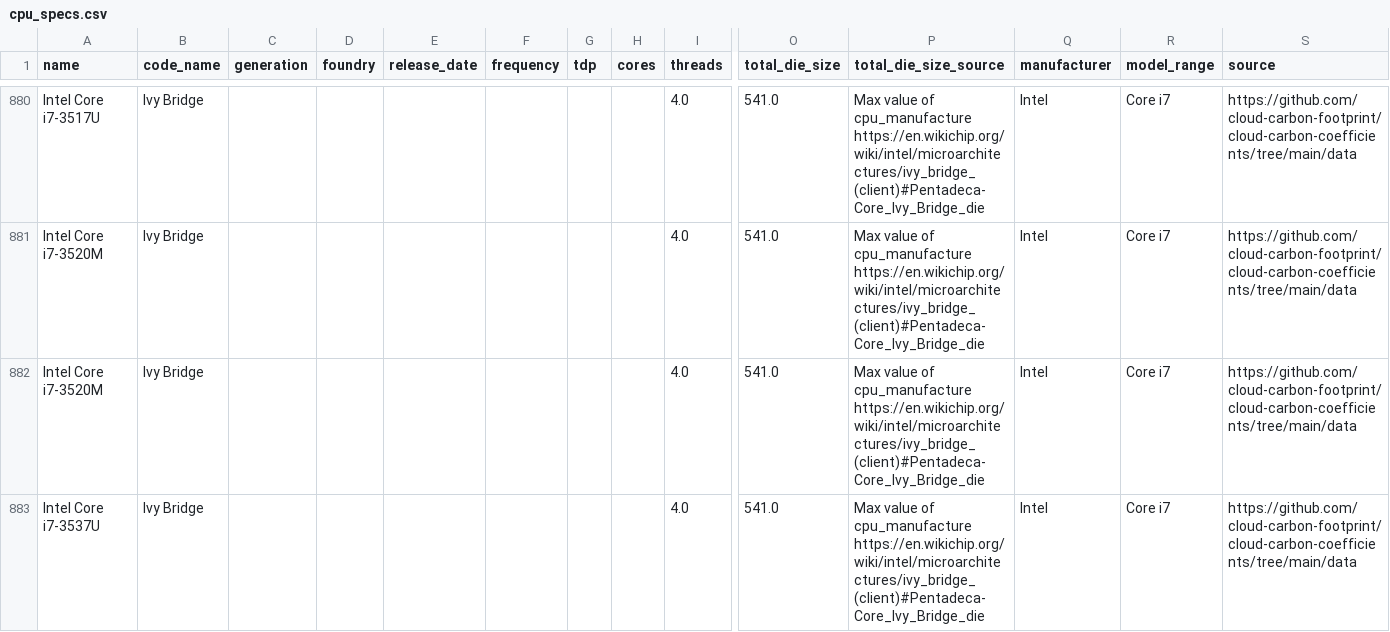
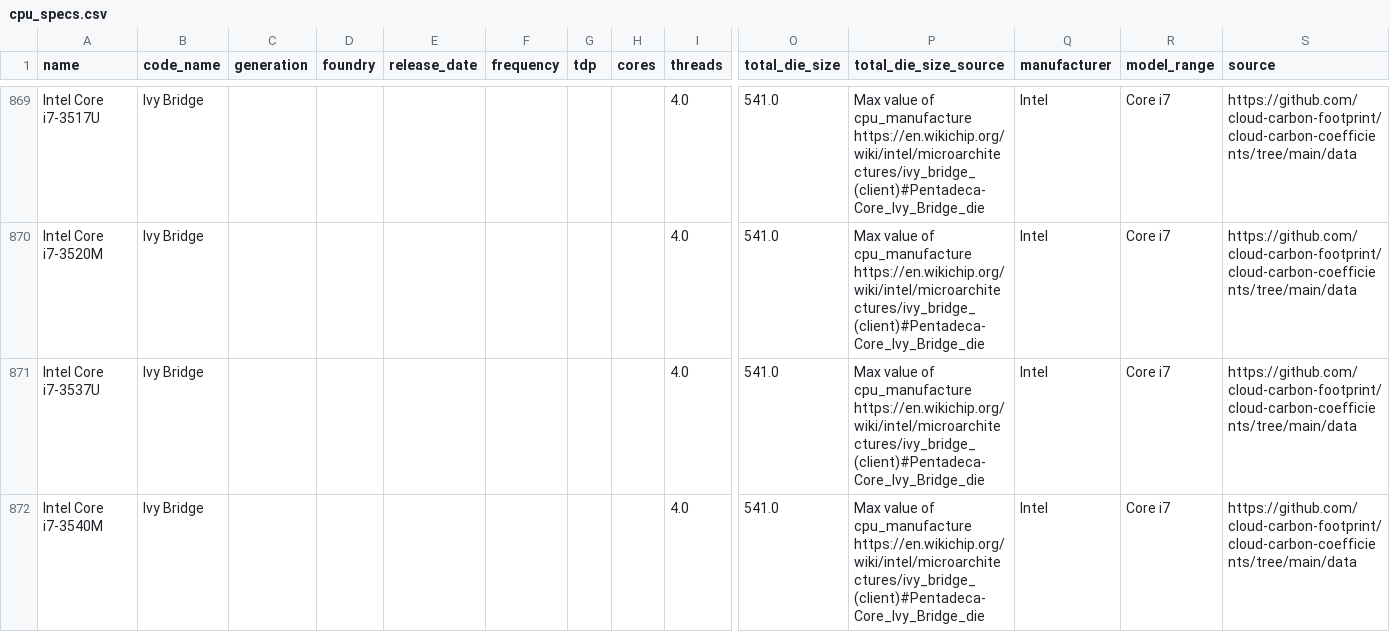
Before and after one commit to Boavizta/boaviztapi, a CSV file: boaviztapi/data/crowdsourcing/cpu_specs.csv, drawn as a sheet; only a part is shown, gaps mark what is left out; the shorter side is filled out with more unchanged rows; rows hold the shown columns only; the diff covers the shown part only; the diff names each change by its address in the sheet, - before the commit and + after, or states it on an @@ line.

Commit message:
Data fix  (#500)
Signed-off-by: Julien Nioche <julien@digitalpebble.com>

```diff
--- a/boaviztapi/data/crowdsourcing/cpu_specs.csv
+++ b/boaviztapi/data/crowdsourcing/cpu_specs.csv
-row 882: Intel Core i7-3520M | Ivy Bridge |  |  |  |  |  |  | 4.0 | 541.0 | Max value of cpu_manufacture https://en.wikichip.org/wiki/intel/microarchitectures/ivy_bridge_(client)#Pentadeca-Core_Ivy_Bridge_die | Intel | Core i7 | https://github.com/cloud-carbon-footprint/cloud-carbon-coefficients/tree/main/data
```
Also changed, not shown: 16 removed rows elsewhere in this file, boaviztapi/data/archetypes/cloud/aws.csv, boaviztapi/data/archetypes/iot_device.csv, 1 other file.
